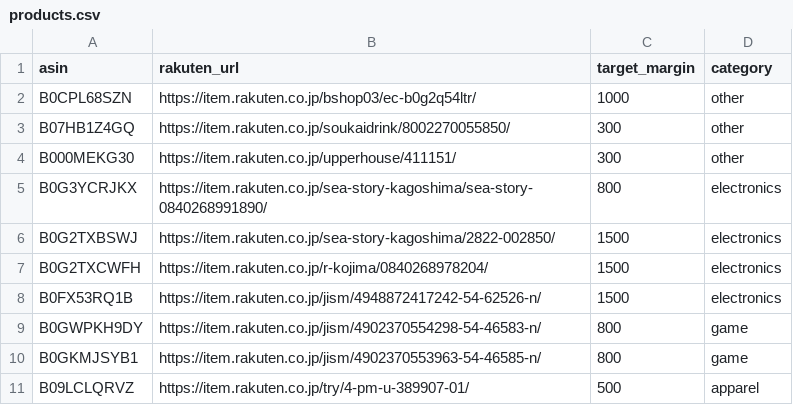
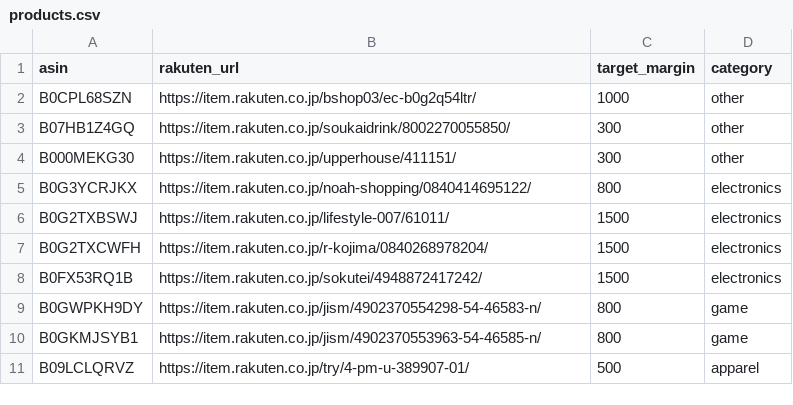
Before and after one commit to takawork0809-ops/diff-alert, a CSV file: products.csv, drawn as a sheet.

Commit message:
update Rakuten URLs for Fire TV HD / 4K Max / DualSense to exact same-model single listings

```diff
--- a/products.csv
+++ b/products.csv
@@ -4,6 +4,6 @@ B07HB1Z4GQ,https://item.rakuten.co.jp/soukaidrink/8002270055850/,300,other
 B000MEKG30,https://item.rakuten.co.jp/upperhouse/411151/,300,other
-B0G3YCRJKX,https://item.rakuten.co.jp/sea-story-kagoshima/sea-story-0840268991890/,800,electronics
-B0G2TXBSWJ,https://item.rakuten.co.jp/sea-story-kagoshima/2822-002850/,1500,electronics
+B0G3YCRJKX,https://item.rakuten.co.jp/noah-shopping/0840414695122/,800,electronics
+B0G2TXBSWJ,https://item.rakuten.co.jp/lifestyle-007/61011/,1500,electronics
 B0G2TXCWFH,https://item.rakuten.co.jp/r-kojima/0840268978204/,1500,electronics
-B0FX53RQ1B,https://item.rakuten.co.jp/jism/4948872417242-54-62526-n/,1500,electronics
+B0FX53RQ1B,https://item.rakuten.co.jp/sokutei/4948872417242/,1500,electronics
 B0GWPKH9DY,https://item.rakuten.co.jp/jism/4902370554298-54-46583-n/,800,game
```
